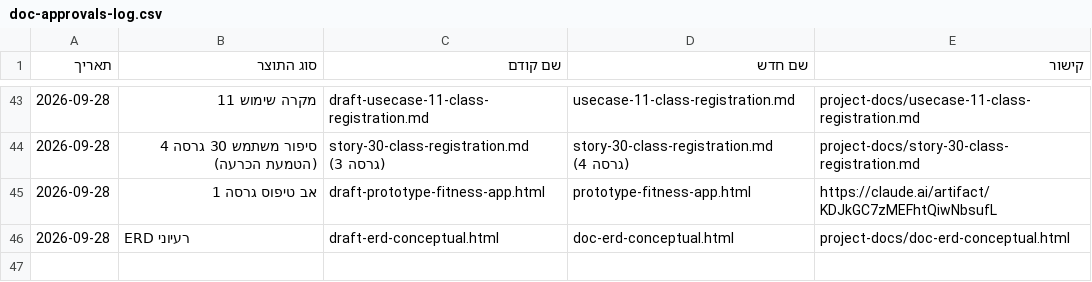
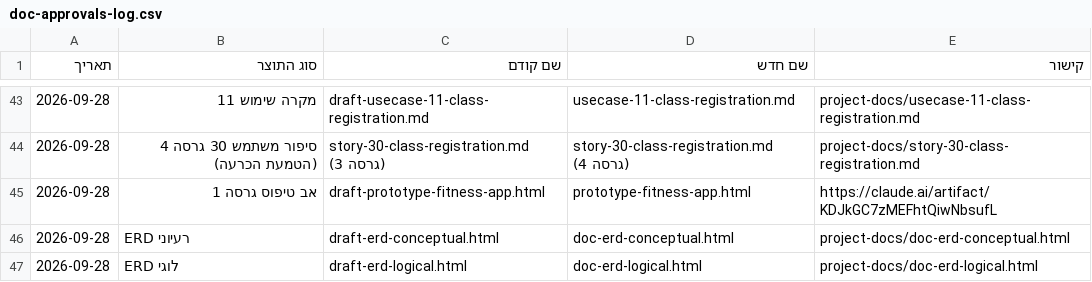
Before and after one commit to Sharpop30/fitness-app, a CSV file: project-docs/doc-approvals-log.csv, drawn as a sheet; only a part is shown, gaps mark what is left out; the diff names each change by its address in the sheet, - before the commit and + after, or states it on an @@ line.

```diff
--- a/project-docs/doc-approvals-log.csv
+++ b/project-docs/doc-approvals-log.csv
+row 47: 2026-09-28 | ERD לוגי | draft-erd-logical.html | doc-erd-logical.html | project-docs/doc-erd-logical.html
```
Also changed, not shown: automation-infra/prd-machine-run-log.csv, 12 other files.
